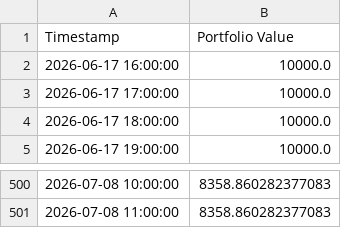
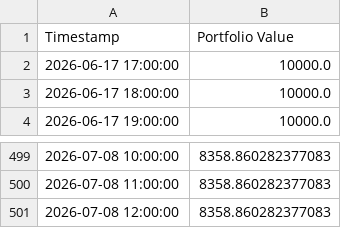
Before and after one commit to dbm4r/BybitTradingBot, a CSV file: results/equity_curve.csv, drawn as a sheet; only a part is shown, gaps mark what is left out.

```diff
--- a/results/equity_curve.csv
+++ b/results/equity_curve.csv
@@ -1,3 +1,2 @@
 Timestamp,Portfolio Value
-2026-06-17 16:00:00,10000.0
 2026-06-17 17:00:00,10000.0
@@ -501 +500,2 @@ Timestamp,Portfolio Value
 2026-07-08 11:00:00,8358.860282377083
+2026-07-08 12:00:00,8358.860282377083
```
Also changed, not shown: data/historical/BTCUSDT_1h.csv, 13 other files.
